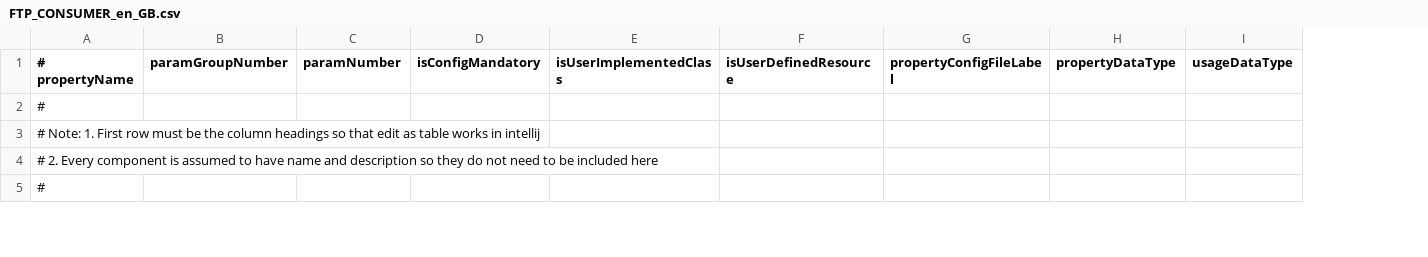
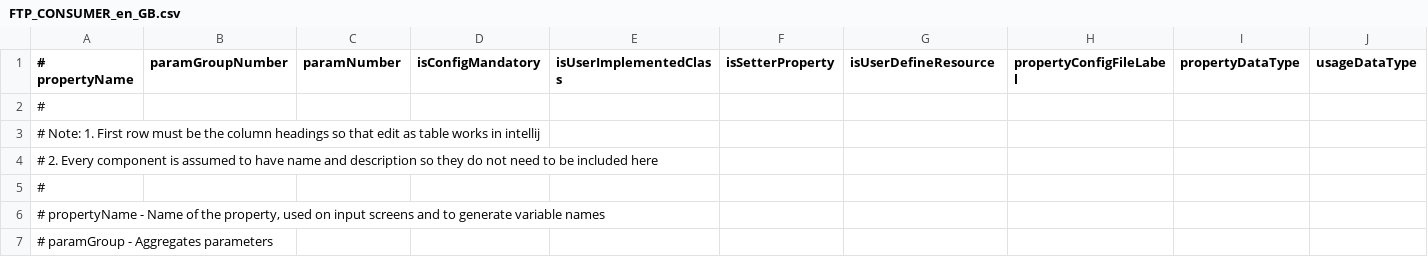
Before and after one commit to ikasanEIP/IkasanStudio, a CSV file: src/main/resources/studio/componentDefinitions/FTP_CONSUMER_en_GB.csv, drawn as a sheet; only a part is shown; addresses are those after the commit; rows hold the shown columns only; the diff covers the shown part only; the diff names each change by its address in the sheet, - before the commit and + after, or states it on an @@ line.

```diff
--- a/src/main/resources/studio/componentDefinitions/FTP_CONSUMER_en_GB.csv
+++ b/src/main/resources/studio/componentDefinitions/FTP_CONSUMER_en_GB.csv
+column F (isSetterProperty), empty
-G1: isUserDefinedResource
+G1: isUserDefineResource
+row 6: # propertyName - Name of the property, used on input screens and to generate variable names
+row 7: # paramGroup - Aggregates parameters
```
Also changed, not shown: 2 added rows, 1 removed row, 1 moved row and 5 edited cells elsewhere in this file, src/main/resources/studio/componentDefinitions/FTP_PRODUCER_en_GB.csv, src/main/resources/studio/componentDefinitions/JMS_PRODUCER_en_GB.csv, 44 other files.
